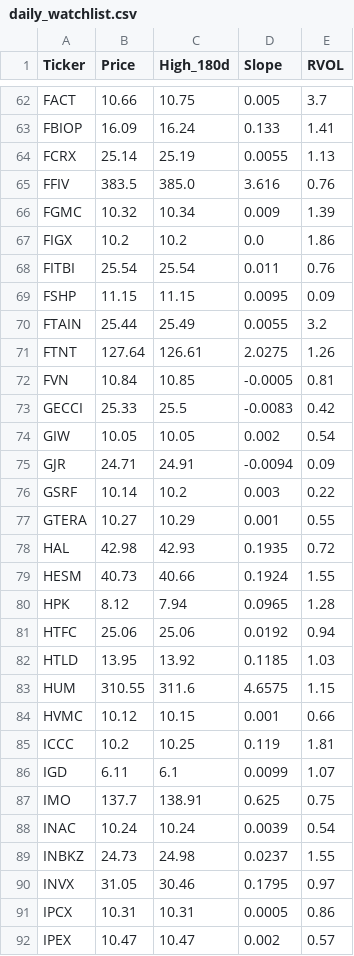
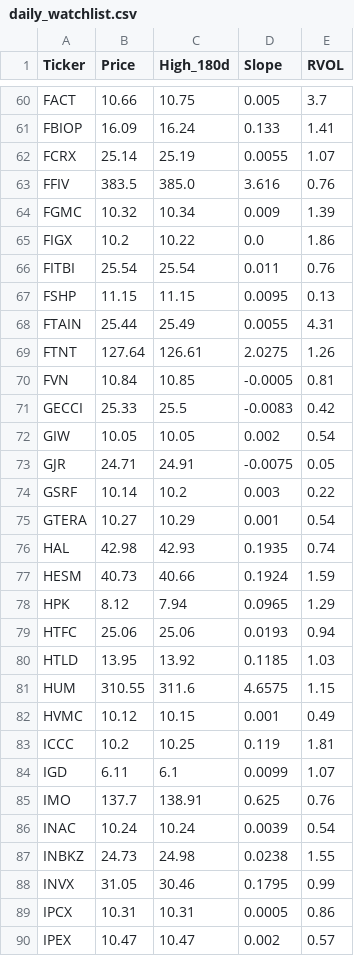
Before and after one commit to akshatsirohiya-arch/my-investment-ai, a CSV file: daily_watchlist.csv, drawn as a sheet; only a part is shown, gaps mark what is left out; the diff covers the shown part only.

```diff
--- a/daily_watchlist.csv
+++ b/daily_watchlist.csv
@@ -63,9 +61,9 @@ FACT,10.66,10.75,0.005,3.7
 FBIOP,16.09,16.24,0.133,1.41
-FCRX,25.14,25.19,0.0055,1.13
+FCRX,25.14,25.19,0.0055,1.07
 FFIV,383.5,385.0,3.616,0.76
 FGMC,10.32,10.34,0.009,1.39
-FIGX,10.2,10.2,0.0,1.86
+FIGX,10.2,10.22,0.0,1.86
 FITBI,25.54,25.54,0.011,0.76
-FSHP,11.15,11.15,0.0095,0.09
-FTAIN,25.44,25.49,0.0055,3.2
+FSHP,11.15,11.15,0.0095,0.13
+FTAIN,25.44,25.49,0.0055,4.31
 FTNT,127.64,126.61,2.0275,1.26
@@ -74,18 +72,18 @@ GECCI,25.33,25.5,-0.0083,0.42
 GIW,10.05,10.05,0.002,0.54
-GJR,24.71,24.91,-0.0094,0.09
+GJR,24.71,24.91,-0.0075,0.05
 GSRF,10.14,10.2,0.003,0.22
-GTERA,10.27,10.29,0.001,0.55
-HAL,42.98,42.93,0.1935,0.72
-HESM,40.73,40.66,0.1924,1.55
-HPK,8.12,7.94,0.0965,1.28
-HTFC,25.06,25.06,0.0192,0.94
+GTERA,10.27,10.29,0.001,0.54
+HAL,42.98,42.93,0.1935,0.74
+HESM,40.73,40.66,0.1924,1.59
+HPK,8.12,7.94,0.0965,1.29
+HTFC,25.06,25.06,0.0193,0.94
 HTLD,13.95,13.92,0.1185,1.03
 HUM,310.55,311.6,4.6575,1.15
-HVMC,10.12,10.15,0.001,0.66
+HVMC,10.12,10.15,0.001,0.49
 ICCC,10.2,10.25,0.119,1.81
 IGD,6.11,6.1,0.0099,1.07
-IMO,137.7,138.91,0.625,0.75
+IMO,137.7,138.91,0.625,0.76
 INAC,10.24,10.24,0.0039,0.54
-INBKZ,24.73,24.98,0.0237,1.55
-INVX,31.05,30.46,0.1795,0.97
+INBKZ,24.73,24.98,0.0238,1.55
+INVX,31.05,30.46,0.1795,0.99
 IPCX,10.31,10.31,0.0005,0.86
```
Also changed, not shown: 2 added rows, 4 removed rows and 70 edited cells elsewhere in this file.
